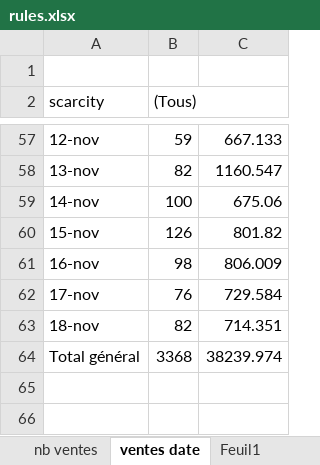
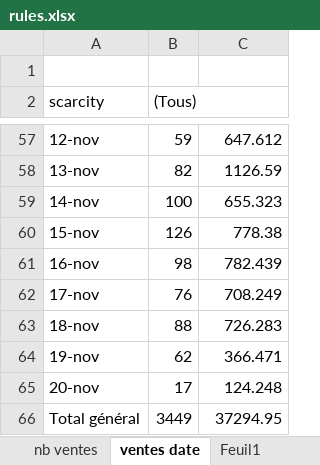
Before and after one commit to JulienMaille/rules-market-watcher, an Excel workbook: rules.xlsx, sheet ventes date, drawn as a sheet; only a part is shown, gaps mark what is left out; values as stored, in another font and other column widths than the file's, no borders; charts and pictures not drawn; addresses are those after the commit; the diff covers the shown part only; the diff names each change by its address in the sheet, - before the commit and + after, or states it on an @@ line.

```diff
--- a/rules.xlsx (sheet ventes date)
+++ b/rules.xlsx (sheet ventes date)
-C57: 667.133
+C57: 647.612
-C58: 1160.547
+C58: 1126.59
-C59: 675.06
+C59: 655.323
-C60: 801.82
+C60: 778.38
-C61: 806.009
+C61: 782.439
-C62: 729.584
+C62: 708.249
-B63 ((Tous)): 82
+B63 ((Tous)): 88
-C63: 714.351
+C63: 726.283
+row 64: 19-nov | 62 | 366.471
+row 65: 20-nov | 17 | 124.248
-B66 ((Tous)): 3368
+B66 ((Tous)): 3449
-C66: 38239.974
+C66: 37294.95
```
Also changed, not shown: 56 edited cells elsewhere in this sheet, sheet export, sheet Histogramme, sheet nb ventes, sheet Sum com, sheet Sum serial, sheet Sum plat, 3 more sheets, charts or pictures, 3 other files.
